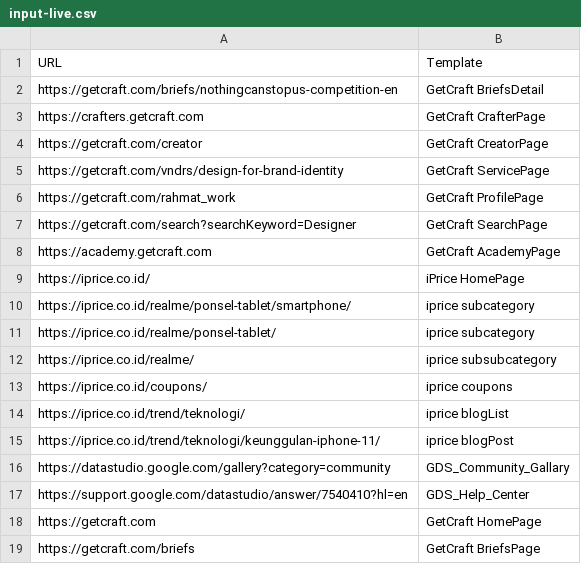
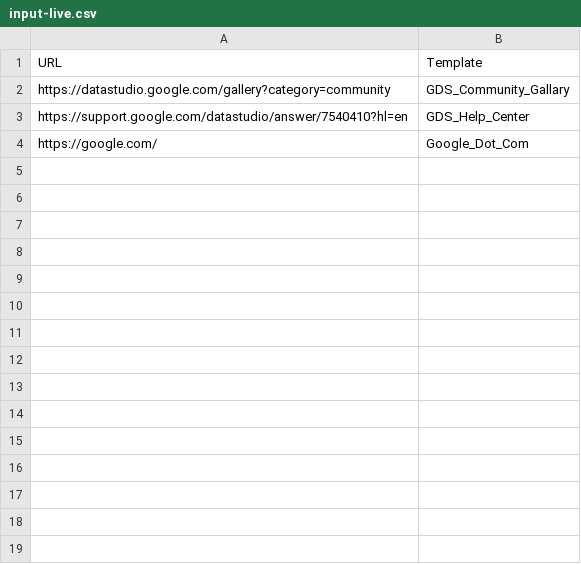
Before and after one commit to fotoflo/lighthouse-reporter-mysql, a CSV file: input/input-live.csv, drawn as a sheet; removed rows and columns are numbered as before the commit, all else as after; the diff names each change by its address in the sheet, - before the commit and + after, or states it on an @@ line.

```diff
--- a/input/input-live.csv
+++ b/input/input-live.csv
-row 2: https://getcraft.com/briefs/nothingcanstopus-competition-en | GetCraft BriefsDetail
-row 3: https://crafters.getcraft.com | GetCraft CrafterPage
-row 4: https://getcraft.com/creator | GetCraft CreatorPage
-row 5: https://getcraft.com/vndrs/design-for-brand-identity | GetCraft ServicePage
-row 6: https://getcraft.com/rahmat_work | GetCraft ProfilePage
-row 7: https://getcraft.com/search?searchKeyword=Designer | GetCraft SearchPage
-row 8: https://academy.getcraft.com | GetCraft AcademyPage
-row 9: https://iprice.co.id/ | iPrice HomePage
-row 10: https://iprice.co.id/realme/ponsel-tablet/smartphone/ | iprice subcategory
-row 11: https://iprice.co.id/realme/ponsel-tablet/ | iprice subcategory
-row 12: https://iprice.co.id/realme/ | iprice subsubcategory
-row 13: https://iprice.co.id/coupons/ | iprice coupons
-row 14: https://iprice.co.id/trend/teknologi/ | iprice blogList
-row 15: https://iprice.co.id/trend/teknologi/keunggulan-iphone-11/ | iprice blogPost
-row 18: https://getcraft.com | GetCraft HomePage
-row 19: https://getcraft.com/briefs | GetCraft BriefsPage
+row 4: https://google.com/ | Google_Dot_Com
```
Also changed, not shown: 4 other files.
